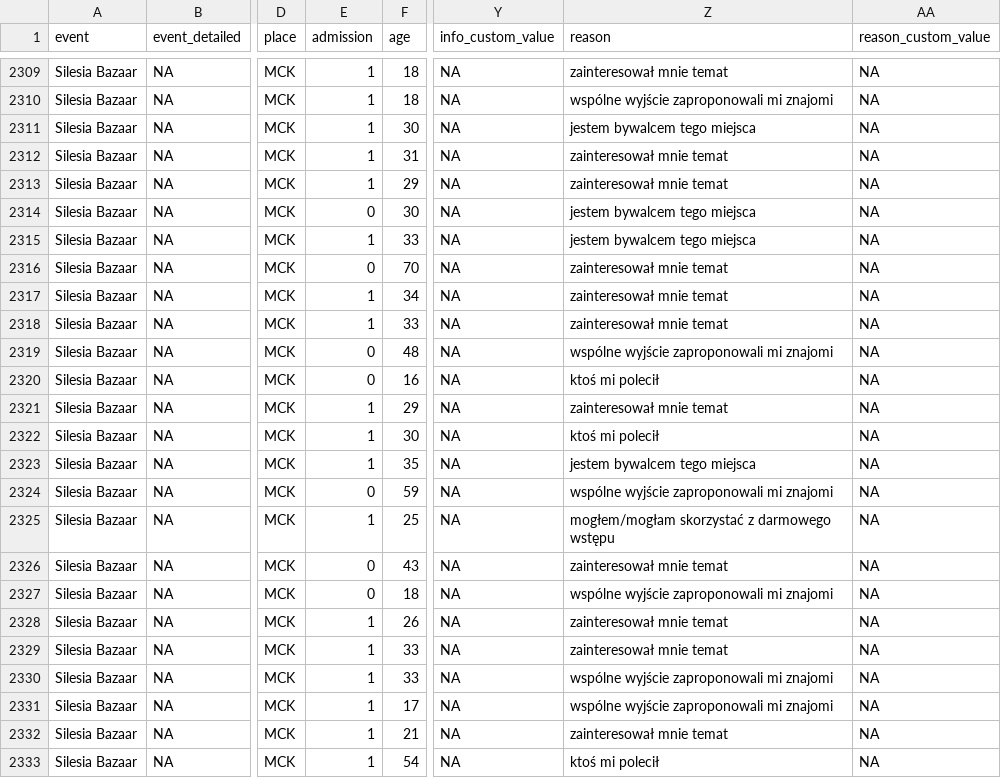
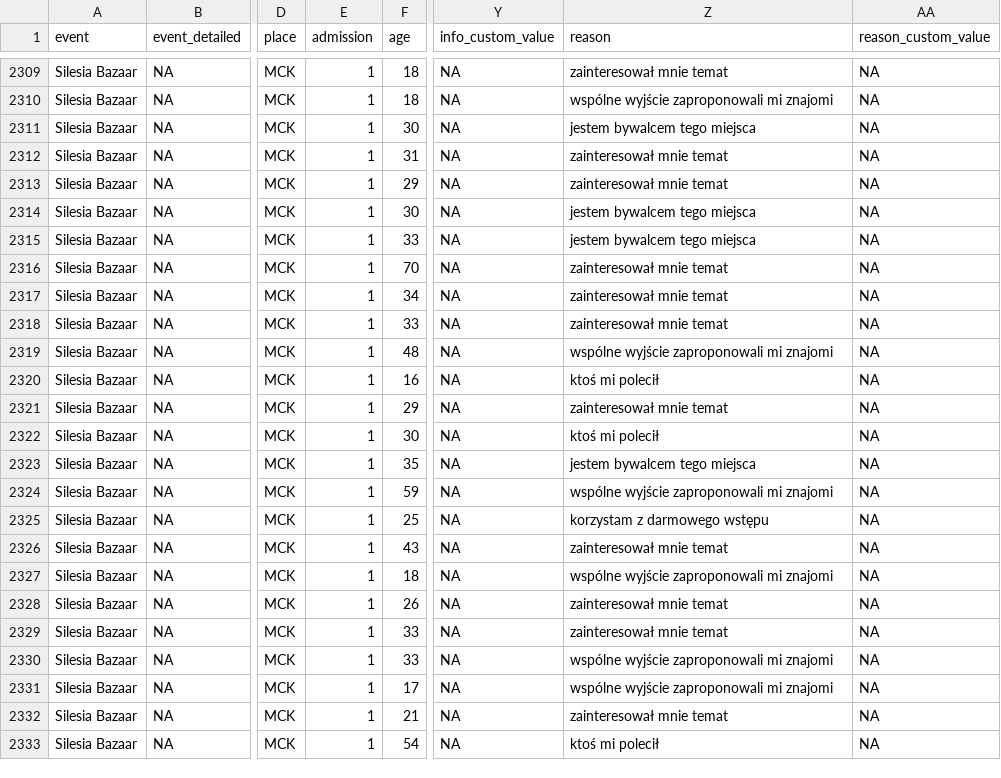
Before and after one commit to medialabkato/katowice-culture-survey, a CSV file: survey-data.csv, drawn as a sheet; only a part is shown, gaps mark what is left out; the diff covers the shown part only; the diff names each change by its address in the sheet, - before the commit and + after, or states it on an @@ line.

```diff
--- a/survey-data.csv
+++ b/survey-data.csv
-E2314 (admission): 0
+E2314 (admission): 1
-E2316 (admission): 0
+E2316 (admission): 1
-E2319:E2320 (admission): 0
+E2319:E2320 (admission): 1
-E2324 (admission): 0
+E2324 (admission): 1
-Z2325 (reason): mogłem/mogłam skorzystać z darmowego wstępu
+Z2325 (reason): korzystam z darmowego wstępu
-E2326:E2327 (admission): 0
+E2326:E2327 (admission): 1
```
Also changed, not shown: 15 edited cells elsewhere in this file.
